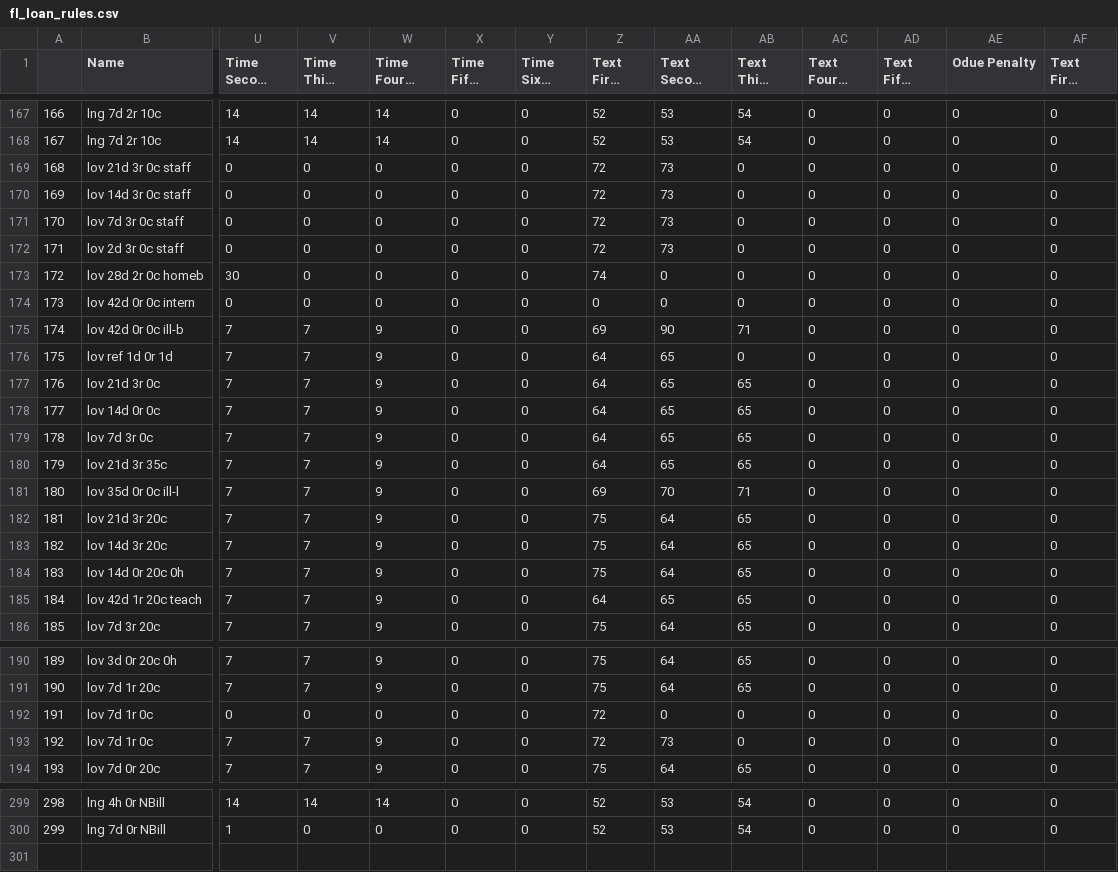
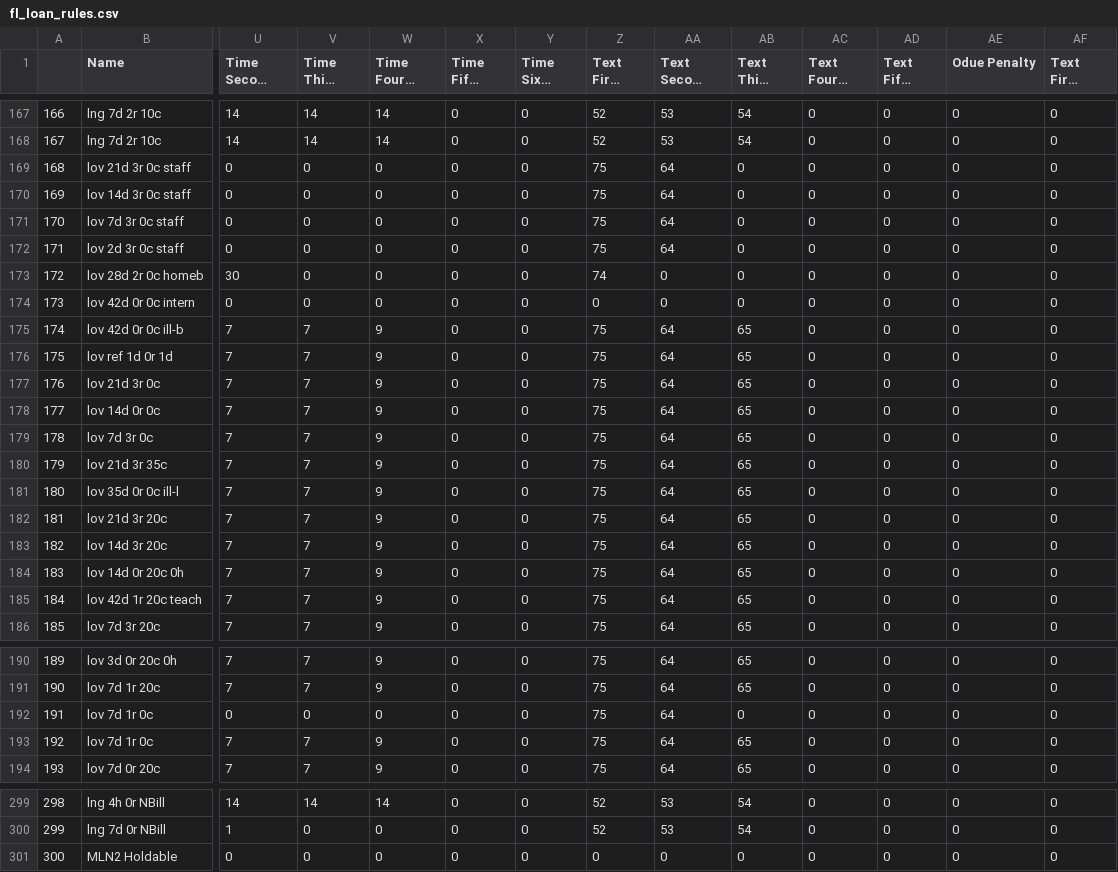
Before and after one commit to MarmotLibraryNetwork/sierraloanrules, a CSV file: flatirons/fl_loan_rules.csv, drawn as a sheet; only a part is shown, gaps mark what is left out; long unchanged cells end in …; rows hold the shown columns only; the diff covers the shown part only; the diff names each change by its address in the sheet, - before the commit and + after, or states it on an @@ line.

```diff
--- a/flatirons/fl_loan_rules.csv
+++ b/flatirons/fl_loan_rules.csv
-Z169:Z172 (Text First Odue): 72
+Z169:Z172 (Text First Odue): 75
-AA169:AA172 (Text Second Odue): 73
+AA169:AA172 (Text Second Odue): 64
-Z175 (Text First Odue): 69
+Z175 (Text First Odue): 75
-AA175 (Text Second Odue): 90
+AA175 (Text Second Odue): 64
-AB175 (Text Third Odue): 71
+AB175 (Text Third Odue): 65
-Z176:Z180 (Text First Odue): 64
+Z176:Z180 (Text First Odue): 75
-AA176:AA180 (Text Second Odue): 65
+AA176:AA180 (Text Second Odue): 64
-AB176 (Text Third Odue): 0
+AB176 (Text Third Odue): 65
-Z181 (Text First Odue): 69
+Z181 (Text First Odue): 75
-AA181 (Text Second Odue): 70
+AA181 (Text Second Odue): 64
-AB181 (Text Third Odue): 71
+AB181 (Text Third Odue): 65
-Z185 (Text First Odue): 64
+Z185 (Text First Odue): 75
-AA185 (Text Second Odue): 65
+AA185 (Text Second Odue): 64
-Z192:Z193 (Text First Odue): 72
+Z192:Z193 (Text First Odue): 75
-AA192 (Text Second Odue): 0
+AA192 (Text Second Odue): 64
-AA193 (Text Second Odue): 73
+AA193 (Text Second Odue): 64
-AB193 (Text Third Odue): 0
+AB193 (Text Third Odue): 65
+row 301: 300 | MLN2 Holdable | 0 | 0 | 0 | 0 | 0 | 0 | 0 | 0 | 0 | 0 | 0 | 0
```
Also changed, not shown: 36 edited cells elsewhere in this file, flatirons/fl_lrdt.csv, loan_rules.csv, 1 other file.
